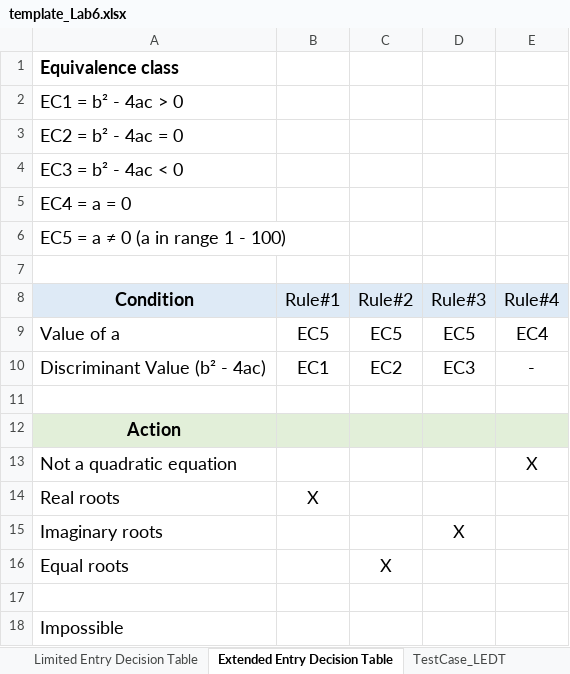
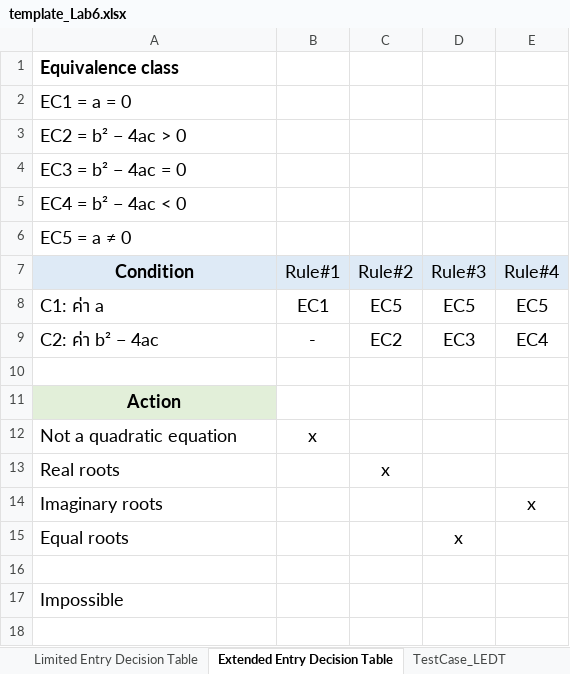
Before and after one commit to PPoo17/SQA_Labs, an Excel workbook: Lab/lab06_DT/template_Lab6.xlsx, sheet Extended Entry Decision Table, drawn as a sheet; values as stored, in another font and other column widths than the file's, no borders; charts and pictures not drawn; removed rows and columns are numbered as before the commit, all else as after; the diff names each change by its address in the sheet, - before the commit and + after, or states it on an @@ line.

```diff
--- a/Lab/lab06_DT/template_Lab6.xlsx (sheet Extended Entry Decision Table)
+++ b/Lab/lab06_DT/template_Lab6.xlsx (sheet Extended Entry Decision Table)
-A2 (Condition): EC1 = b² - 4ac > 0
+A2 (Condition): EC1 = a = 0
-A3 (Condition): EC2 = b² - 4ac = 0
+A3 (Condition): EC2 = b² − 4ac > 0
-A4 (Condition): EC3 = b² - 4ac < 0
+A4 (Condition): EC3 = b² − 4ac = 0
-A5 (Condition): EC4 = a = 0
+A5 (Condition): EC4 = b² − 4ac < 0
-A6 (Condition): EC5 = a ≠ 0 (a in range 1 - 100)
+A6 (Condition): EC5 = a ≠ 0
-row 7: (empty)
-A8 (Condition): Value of a
+A8 (Condition): C1: ค่า a
-B8 (Rule#1): EC5
+B8 (Rule#1): EC1
-E8 (Rule#4): EC4
+E8 (Rule#4): EC5
-row 10: Discriminant Value (b² - 4ac) | EC1 | EC2 | EC3 | -
+row 9: C2: ค่า b² − 4ac | - | EC2 | EC3 | EC4
-B11:E11 fill: #E2EFD9
+B11:E11 fill: none
-B12 (Rule#1): (empty)
+B12 (Rule#1): x
-E12 (Rule#4): X
+E12 (Rule#4): (empty)
-B13 (Rule#1): X
+B13 (Rule#1): (empty)
-C13 (Rule#2): (empty)
+C13 (Rule#2): x
-D14 (Rule#3): X
+D14 (Rule#3): (empty)
-E14 (Rule#4): (empty)
+E14 (Rule#4): x
-C15 (Rule#2): X
+C15 (Rule#2): (empty)
-D15 (Rule#3): (empty)
+D15 (Rule#3): x
```
Also changed, not shown: sheet TestCase_EEDT, sheet TestCase_LEDT, sheet Limited Entry Decision Table, formulas that keep their value, charts or pictures, 11 other files.
